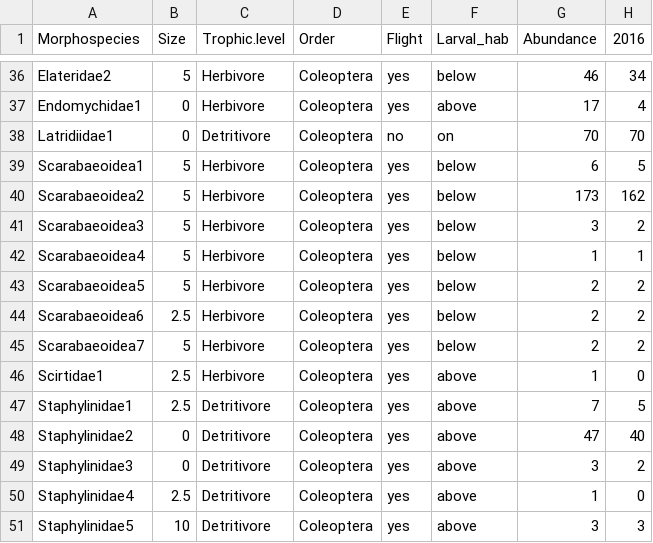
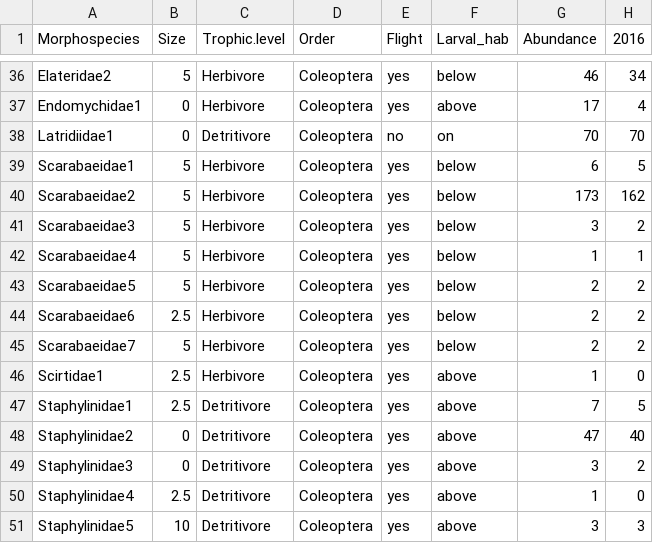
Before and after one commit to Iroberts8/Invert_Rocks, a CSV file: Data/Col_funcabun.csv, drawn as a sheet; only a part is shown, gaps mark what is left out; the diff names each change by its address in the sheet, - before the commit and + after, or states it on an @@ line.

```diff
--- a/Data/Col_funcabun.csv
+++ b/Data/Col_funcabun.csv
-A39 (Morphospecies): Scarabaeoidea1
+A39 (Morphospecies): Scarabaeidae1
-A40 (Morphospecies): Scarabaeoidea2
+A40 (Morphospecies): Scarabaeidae2
-A41 (Morphospecies): Scarabaeoidea3
+A41 (Morphospecies): Scarabaeidae3
-A42 (Morphospecies): Scarabaeoidea4
+A42 (Morphospecies): Scarabaeidae4
-A43 (Morphospecies): Scarabaeoidea5
+A43 (Morphospecies): Scarabaeidae5
-A44 (Morphospecies): Scarabaeoidea6
+A44 (Morphospecies): Scarabaeidae6
-A45 (Morphospecies): Scarabaeoidea7
+A45 (Morphospecies): Scarabaeidae7
```
Also changed, not shown: Data/Ara_funcabun.csv, Data/Araneae.csv, 10 other files.
